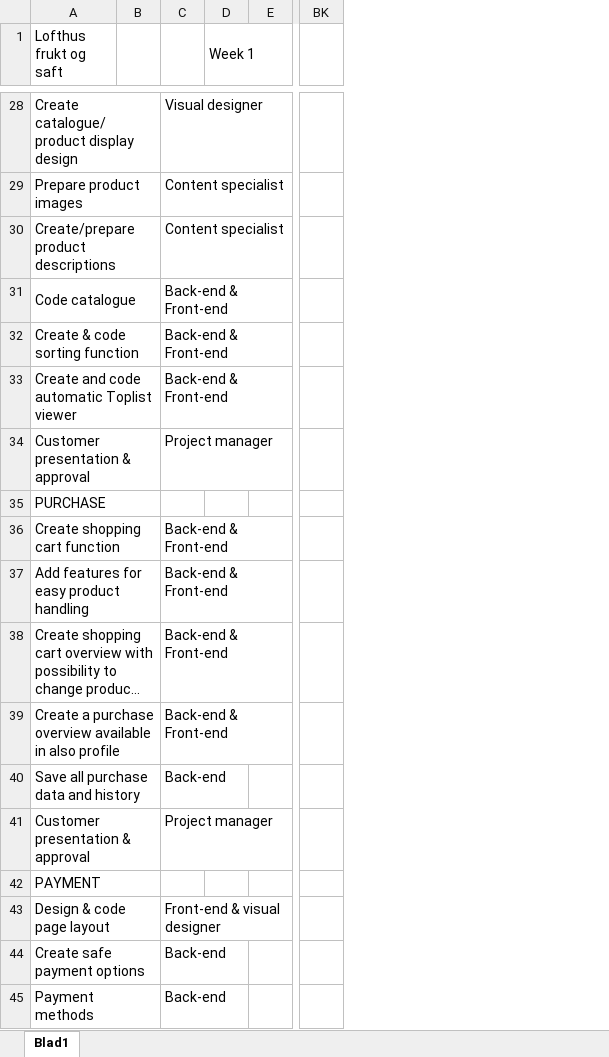
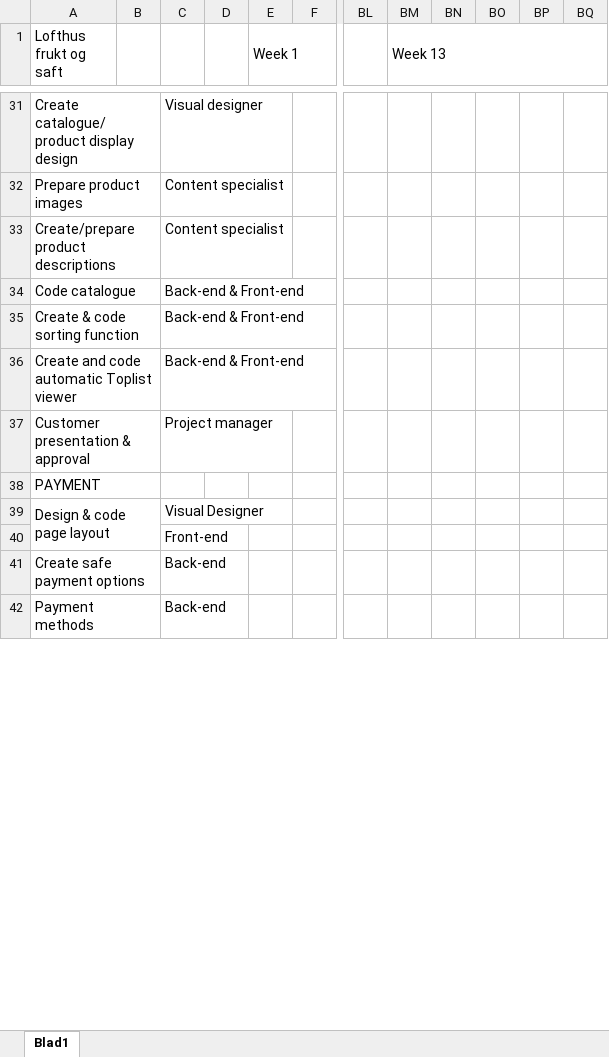
Before and after one commit to KatarinaLauren/schoolwork, an Excel workbook: 30_01_20_project-methodology_ca_gantt_katarina-lauren.xlsx, sheet Blad1, drawn as a sheet; only a part is shown, gaps mark what is left out; long unchanged cells end in …; values as stored, in another font and other column widths than the file's, no cell formats; charts and pictures not drawn; addresses are those after the commit; rows hold the shown columns only; the diff covers the shown part only; the diff names each change by its address in the sheet, - before the commit and + after, or states it on an @@ line.

```diff
--- a/30_01_20_project-methodology_ca_gantt_katarina-lauren.xlsx (sheet Blad1)
+++ b/30_01_20_project-methodology_ca_gantt_katarina-lauren.xlsx (sheet Blad1)
+column D, empty
+column BM (Week 13), empty
+column BN, empty
+column BO, empty
+column BP, empty
+column BQ, empty
@@ row 35 moved to row 53: PURCHASE @@
@@ row 36 moved to row 54: Create shopping cart function @@
@@ row 37 moved to row 55: Add features for easy product handling @@
@@ row 38 moved to row 56: Create shopping cart overview with possi… @@
@@ row 39 moved to row 57: Create a purchase overview available in … @@
@@ row 40 moved to row 58: Save all purchase data and history @@
@@ row 41 moved to row 52: Customer presentation & approval @@
-C39: Front-end & visual designer
+C39: Visual Designer
+row 40:  |  | Front-end
```
Also changed, not shown: 5 added rows and 5 edited cells elsewhere in this sheet, cell formats, charts or pictures.
